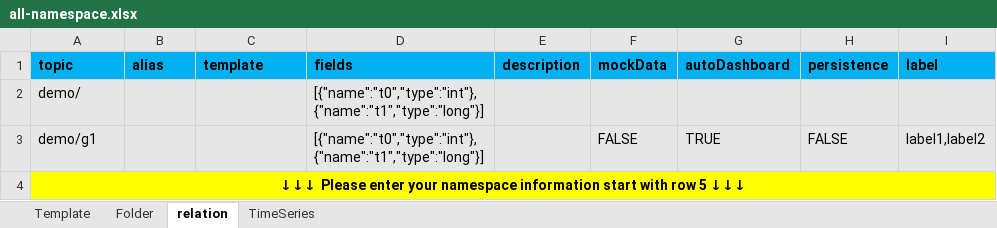
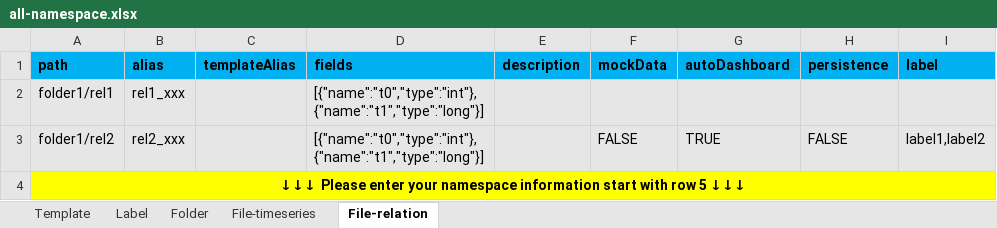
Before and after one commit to loliuy/supOS-backend, an Excel workbook: UnityNamespace/src/main/resources/templates/all-namespace.xlsx, sheet File-relation, drawn as a sheet; values as stored, in another font and other column widths than the file's, no borders; removed rows and columns are numbered as before the commit, all else as after; ↵ is a line break in a cell; the diff names each change by its address in the sheet, - before the commit and + after, or states it on an @@ line.

```diff
--- a/UnityNamespace/src/main/resources/templates/all-namespace.xlsx (sheet File-relation)
+++ b/UnityNamespace/src/main/resources/templates/all-namespace.xlsx (sheet File-relation)
-sheet tab: relation
+sheet tab: File-relation
-sheet tab: TimeSeries
+sheet tab: File-timeseries
+sheet tab: Label
@@ sheet tab order changed: Template | Label | Folder | File-timeseries | File-relation @@
-A1: topic
+A1: path
-C1: template
+C1: templateAlias
-row 2: demo/ |  |  | [{"name":"t0","type":"int"}, ↵ {"name":"t1","type":"long"}]
+row 2: folder1/rel1 | rel1_xxx |  | [{"name":"t0","type":"int"}, ↵ {"name":"t1","type":"long"}]
-A3 (path): demo/g1
+A3 (path): folder1/rel2
-B3 (alias): (empty)
+B3 (alias): rel2_xxx
```
Also changed, not shown: sheet File-timeseries, sheet Template, sheet Folder, 52 other files.
